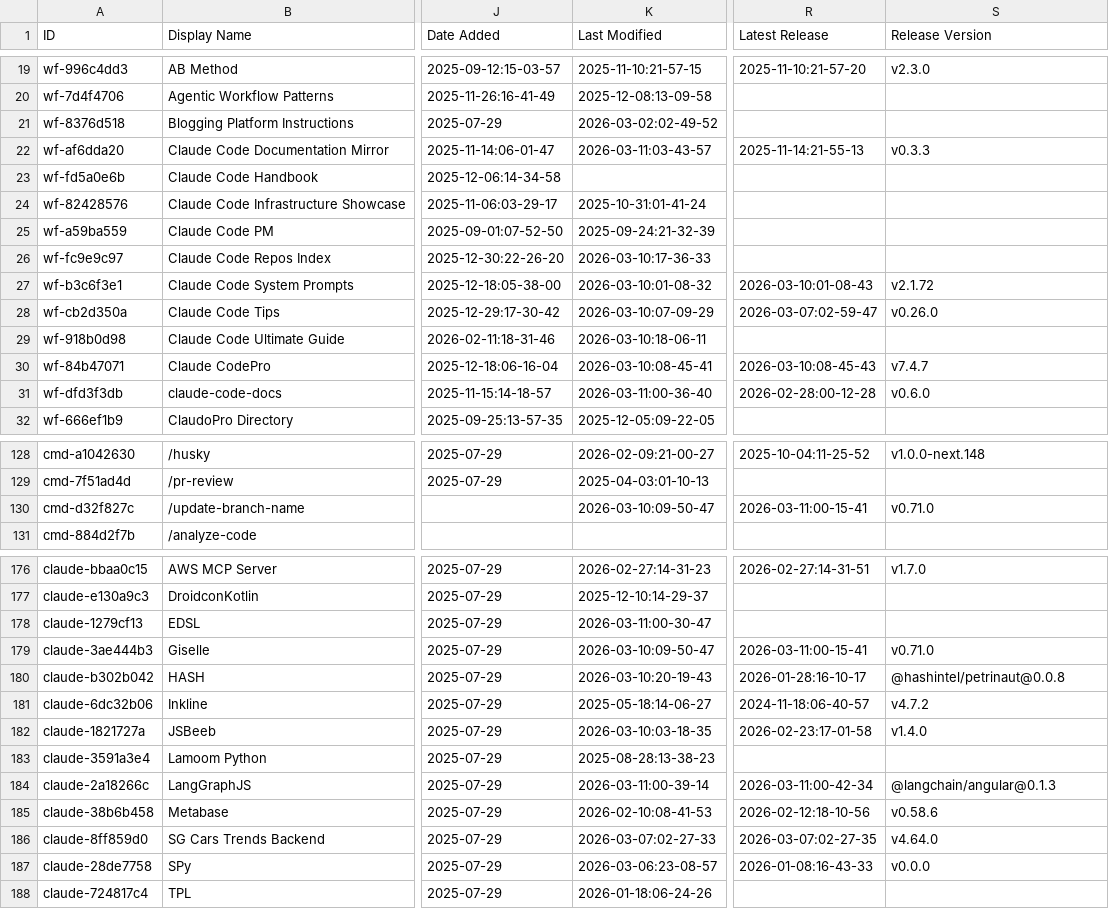
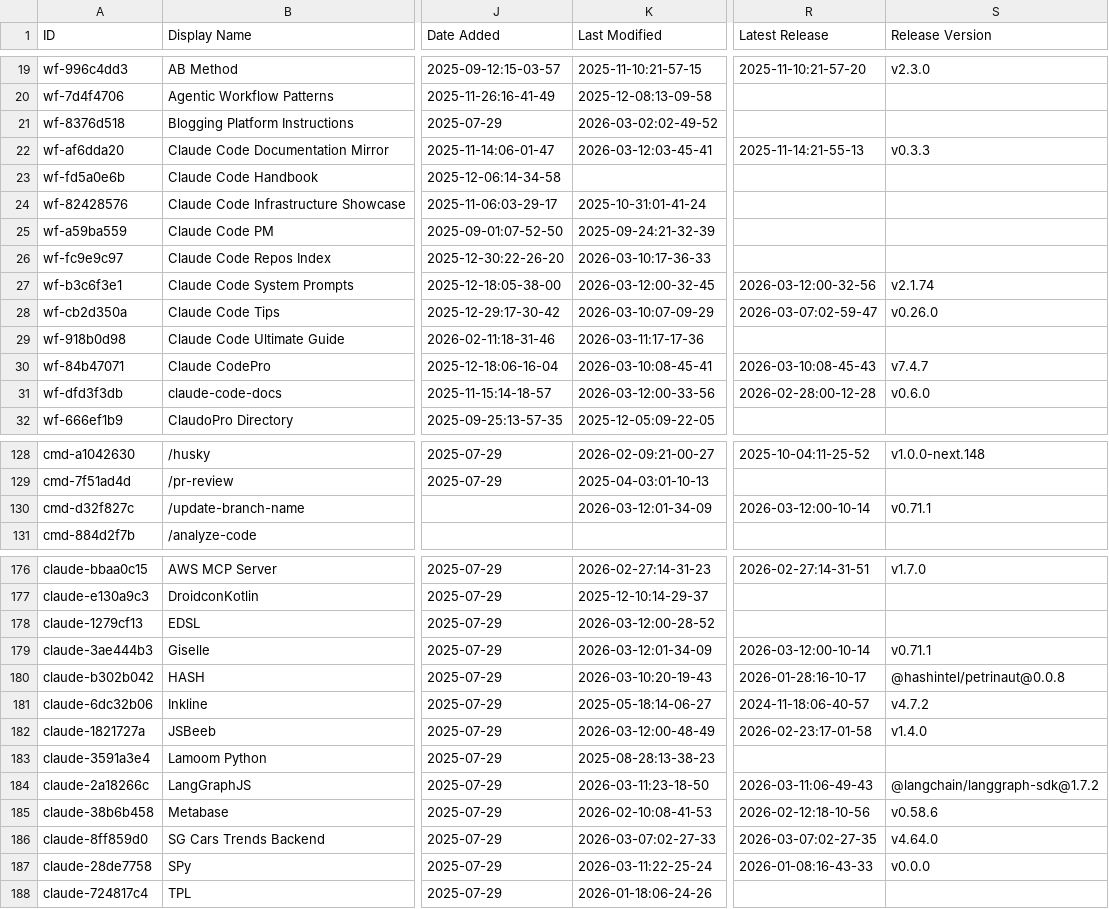
Before and after one commit to TomBombadil-heyho/awesome-claude-code, a CSV file: THE_RESOURCES_TABLE.csv, drawn as a sheet; only a part is shown, gaps mark what is left out; the diff covers the shown part only; the diff names each change by its address in the sheet, - before the commit and + after, or states it on an @@ line.

```diff
--- a/THE_RESOURCES_TABLE.csv
+++ b/THE_RESOURCES_TABLE.csv
-K22 (Last Modified): 2026-03-11:03-43-57
+K22 (Last Modified): 2026-03-12:03-45-41
-K27 (Last Modified): 2026-03-10:01-08-32
+K27 (Last Modified): 2026-03-12:00-32-45
-R27 (Latest Release): 2026-03-10:01-08-43
+R27 (Latest Release): 2026-03-12:00-32-56
-S27 (Release Version): v2.1.72
+S27 (Release Version): v2.1.74
-K29 (Last Modified): 2026-03-10:18-06-11
+K29 (Last Modified): 2026-03-11:17-17-36
-K31 (Last Modified): 2026-03-11:00-36-40
+K31 (Last Modified): 2026-03-12:00-33-56
-K130 (Last Modified): 2026-03-10:09-50-47
+K130 (Last Modified): 2026-03-12:01-34-09
-R130 (Latest Release): 2026-03-11:00-15-41
+R130 (Latest Release): 2026-03-12:00-10-14
-S130 (Release Version): v0.71.0
+S130 (Release Version): v0.71.1
-K178 (Last Modified): 2026-03-11:00-30-47
+K178 (Last Modified): 2026-03-12:00-28-52
-K179 (Last Modified): 2026-03-10:09-50-47
+K179 (Last Modified): 2026-03-12:01-34-09
-R179 (Latest Release): 2026-03-11:00-15-41
+R179 (Latest Release): 2026-03-12:00-10-14
-S179 (Release Version): v0.71.0
+S179 (Release Version): v0.71.1
-K182 (Last Modified): 2026-03-10:03-18-35
+K182 (Last Modified): 2026-03-12:00-48-49
-K184 (Last Modified): 2026-03-11:00-39-14
+K184 (Last Modified): 2026-03-11:23-18-50
-R184 (Latest Release): 2026-03-11:00-42-34
+R184 (Latest Release): 2026-03-11:06-49-43
-S184 (Release Version): @langchain/angular@0.1.3
+S184 (Release Version): @langchain/langgraph-sdk@1.7.2
-K187 (Last Modified): 2026-03-06:23-08-57
+K187 (Last Modified): 2026-03-11:22-25-24
```
Also changed, not shown: 23 edited cells elsewhere in this file.
